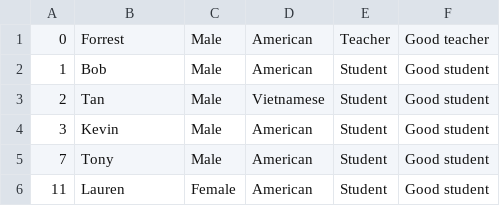
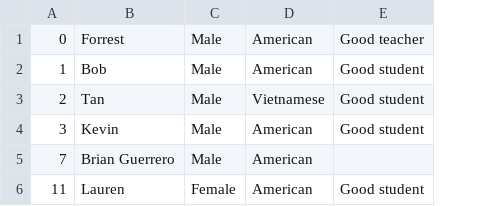
Before and after one commit to nguyendinhtan/CormorantRepo, a CSV file: CormorantProject/data/People.csv, drawn as a sheet; removed rows and columns are numbered as before the commit, all else as after; the diff names each change by its address in the sheet, - before the commit and + after, or states it on an @@ line.

Commit message:
Saves people to CSV when added.

```diff
--- a/CormorantProject/data/People.csv
+++ b/CormorantProject/data/People.csv
-column E, rows 1-6: Teacher | Student | Student | Student | Student | Student
-B5: Tony
+B5: Brian Guerrero
-E5: Good student
+E5: (empty)
```
Also changed, not shown: 3 other files.
